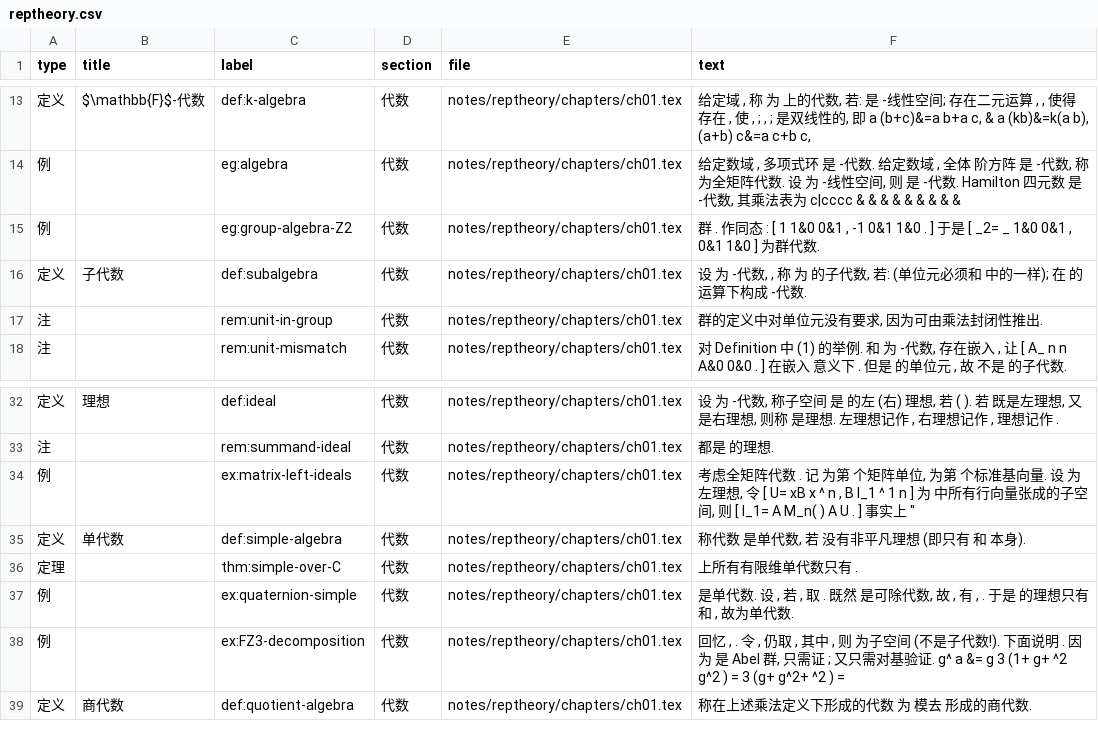
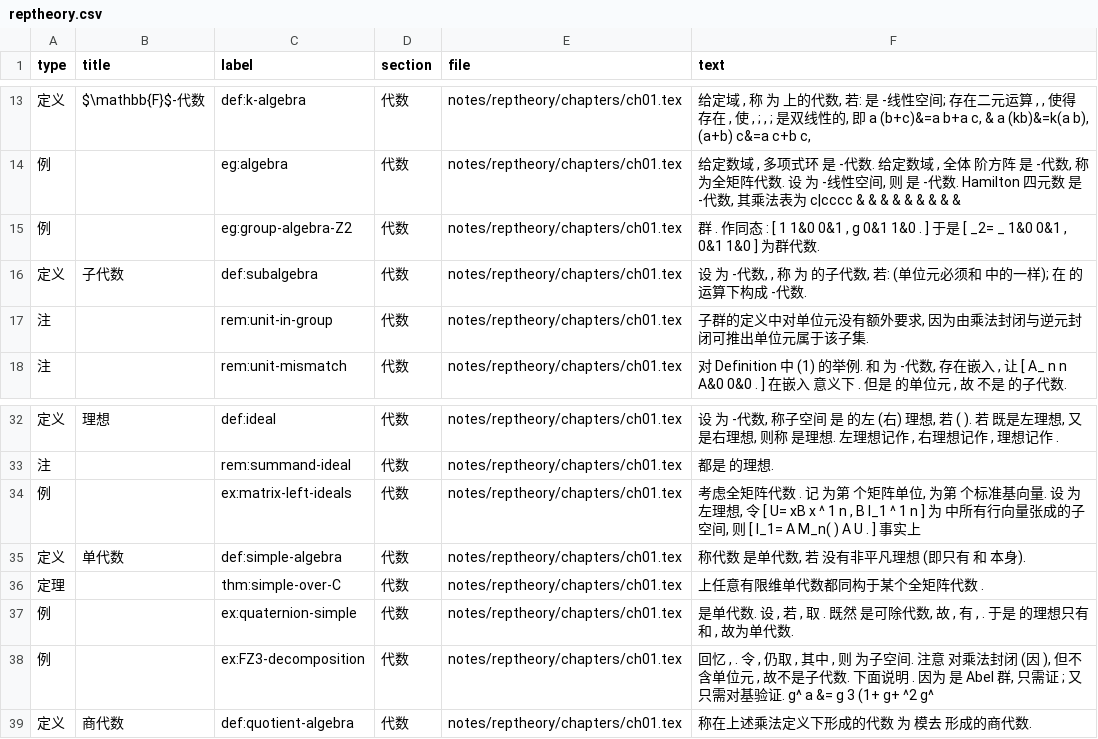
Before and after one commit to CosmicBlue01/Math-Notes, a CSV file: index/reptheory.csv, drawn as a sheet; only a part is shown, gaps mark what is left out.

Commit message:
reptheory ch01: 按审阅意见修正 (Z_2 元素改 g、Remark 1.5 改为子群表述、零因子论证补整环、U 中 x 取行向量、定理 1.24 措辞、Example 1.26 补理由)

```diff
--- a/index/reptheory.csv
+++ b/index/reptheory.csv
@@ -14,5 +14,5 @@
 例,,eg:algebra,代数,notes/reptheory/chapters/ch01.tex,"给定数域 , 多项式环 是 -代数. 给定数域 , 全体 阶方阵 是 -代数, 称为全矩阵代数. 设 为 -线性空间, 则 是 -代数. Hamilton 四元数 是 -代数, 其乘法表为 c|cccc & & & & & & & & & "
-例,,eg:group-algebra-Z2,代数,notes/reptheory/chapters/ch01.tex,"群 . 作同态 : [ 1 1&0 0&1 , -1 0&1 1&0 . ] 于是 [ _2= _ 1&0 0&1 , 0&1 1&0 ] 为群代数."
+例,,eg:group-algebra-Z2,代数,notes/reptheory/chapters/ch01.tex,"群 . 作同态 : [ 1 1&0 0&1 , g 0&1 1&0 . ] 于是 [ _2= _ 1&0 0&1 , 0&1 1&0 ] 为群代数."
 定义,子代数,def:subalgebra,代数,notes/reptheory/chapters/ch01.tex,"设 为 -代数, , 称 为 的子代数, 若: (单位元必须和 中的一样); 在 的运算下构成 -代数."
-注,,rem:unit-in-group,代数,notes/reptheory/chapters/ch01.tex,"群的定义中对单位元没有要求, 因为可由乘法封闭性推出."
+注,,rem:unit-in-group,代数,notes/reptheory/chapters/ch01.tex,"子群的定义中对单位元没有额外要求, 因为由乘法封闭与逆元封闭可推出单位元属于该子集."
 注,,rem:unit-mismatch,代数,notes/reptheory/chapters/ch01.tex,"对 Definition 中 (1) 的举例. 和 为 -代数, 存在嵌入 , 让 [ A_ n n A&0 0&0 . ] 在嵌入 意义下 . 但是 的单位元 , 故 不是 的子代数."
@@ -33,7 +33,7 @@
 注,,rem:summand-ideal,代数,notes/reptheory/chapters/ch01.tex,都是 的理想.
-例,,ex:matrix-left-ideals,代数,notes/reptheory/chapters/ch01.tex,"考虑全矩阵代数 . 记 为第 个矩阵单位, 为第 个标准基向量. 设 为左理想, 令 [ U= xB x ^ n , B I_1 ^ 1 n ] 为 中所有行向量张成的子空间, 则 [ I_1= A M_n( ) A U . ] 事实上 """
+例,,ex:matrix-left-ideals,代数,notes/reptheory/chapters/ch01.tex,"考虑全矩阵代数 . 记 为第 个矩阵单位, 为第 个标准基向量. 设 为左理想, 令 [ U= xB x ^ 1 n , B I_1 ^ 1 n ] 为 中所有行向量张成的子空间, 则 [ I_1= A M_n( ) A U . ] 事实上"
 定义,单代数,def:simple-algebra,代数,notes/reptheory/chapters/ch01.tex,"称代数 是单代数, 若 没有非平凡理想 (即只有 和 本身)."
-定理,,thm:simple-over-C,代数,notes/reptheory/chapters/ch01.tex,上所有有限维单代数只有 .
+定理,,thm:simple-over-C,代数,notes/reptheory/chapters/ch01.tex,上任意有限维单代数都同构于某个全矩阵代数 .
 例,,ex:quaternion-simple,代数,notes/reptheory/chapters/ch01.tex,"是单代数. 设 , 若 , 取 . 既然 是可除代数, 故 , 有 , . 于是 的理想只有 和 , 故为单代数."
-例,,ex:FZ3-decomposition,代数,notes/reptheory/chapters/ch01.tex,"回忆 , . 令 , 仍取 , 其中 , 则 为子空间 (不是子代数!). 下面说明 . 因为 是 Abel 群, 只需证 ; 又只需对基验证. g^ a &= g 3 (1+ g+ ^2 g^2 ) = 3 (g+ g^2+ ^2 ) ="
+例,,ex:FZ3-decomposition,代数,notes/reptheory/chapters/ch01.tex,"回忆 , . 令 , 仍取 , 其中 , 则 为子空间. 注意 对乘法封闭 (因 ), 但不含单位元 , 故不是子代数. 下面说明 . 因为 是 Abel 群, 只需证 ; 又只需对基验证. g^ a &= g 3 (1+ g+ ^2 g^"
 定义,商代数,def:quotient-algebra,代数,notes/reptheory/chapters/ch01.tex,称在上述乘法定义下形成的代数 为 模去 形成的商代数.
```
Also changed, not shown: 2 other files.
